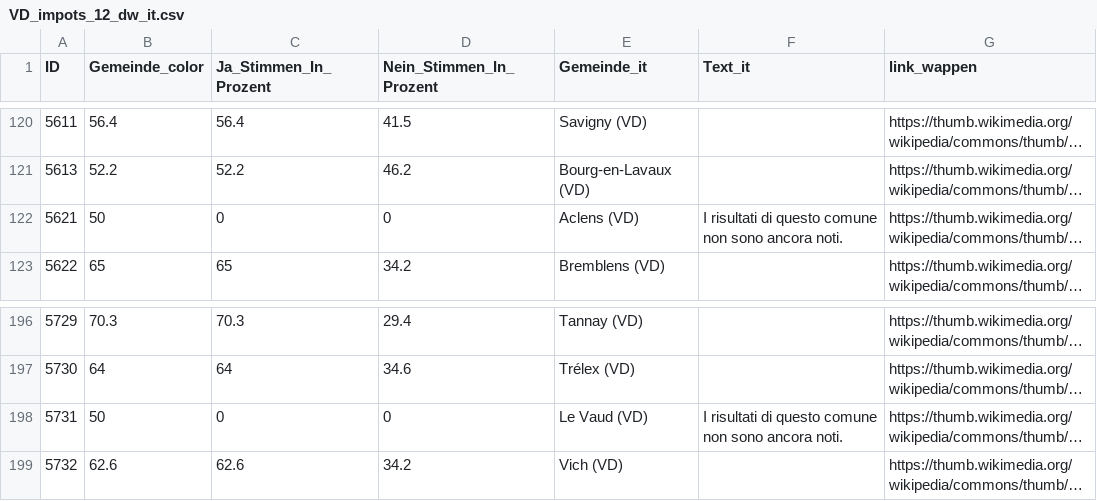
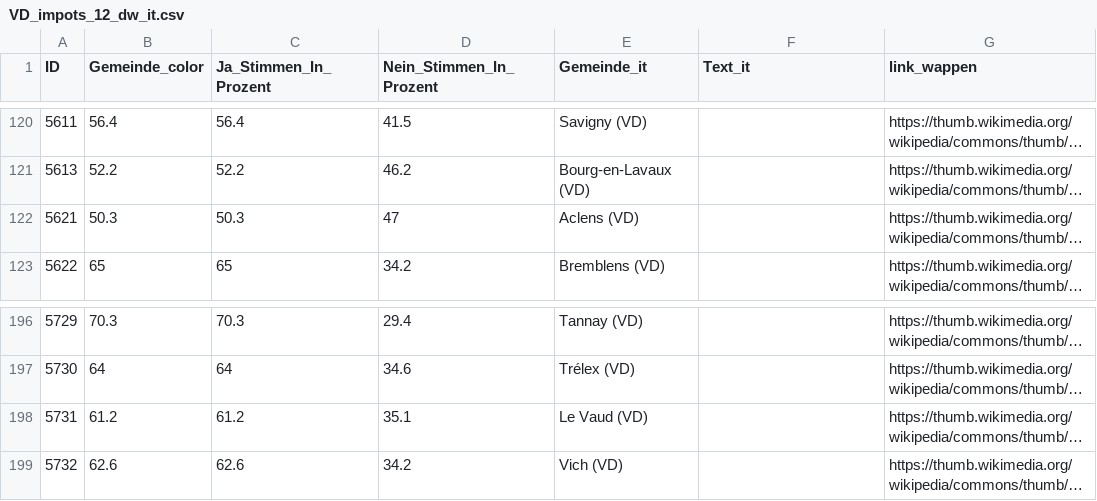
Before and after one commit to awp-finanznachrichten/lena_september2026, a CSV file: Output_Cantons/VD_impots_12_dw_it.csv, drawn as a sheet; only a part is shown, gaps mark what is left out; long unchanged cells end in …; the diff names each change by its address in the sheet, - before the commit and + after, or states it on an @@ line.

```diff
--- a/Output_Cantons/VD_impots_12_dw_it.csv
+++ b/Output_Cantons/VD_impots_12_dw_it.csv
-B122 (Gemeinde_color): 50
+B122 (Gemeinde_color): 50.3
-C122 (Ja_Stimmen_In_Prozent): 0
+C122 (Ja_Stimmen_In_Prozent): 50.3
-D122 (Nein_Stimmen_In_Prozent): 0
+D122 (Nein_Stimmen_In_Prozent): 47
-F122 (Text_it): I risultati di questo comune non sono ancora noti.
+F122 (Text_it): (empty)
-B198 (Gemeinde_color): 50
+B198 (Gemeinde_color): 61.2
-C198 (Ja_Stimmen_In_Prozent): 0
+C198 (Ja_Stimmen_In_Prozent): 61.2
-D198 (Nein_Stimmen_In_Prozent): 0
+D198 (Nein_Stimmen_In_Prozent): 35.1
-F198 (Text_it): I risultati di questo comune non sono ancora noti.
+F198 (Text_it): (empty)
```
Also changed, not shown: Output_Cantons/VD_impots_12_dw_de.csv, Output_Cantons/VD_impots_12_dw_fr.csv, 2 other files.
